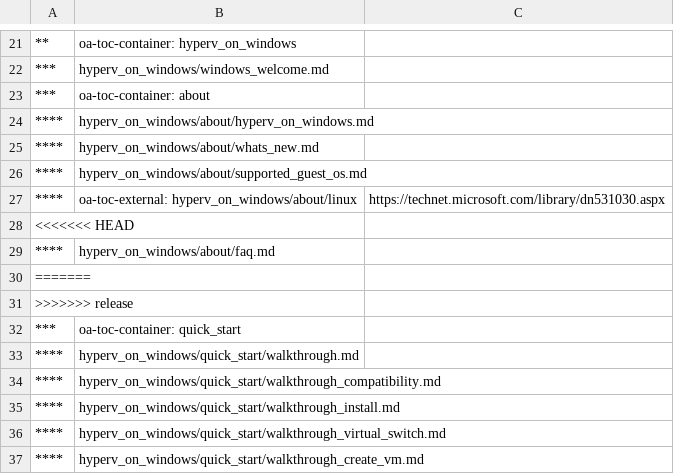
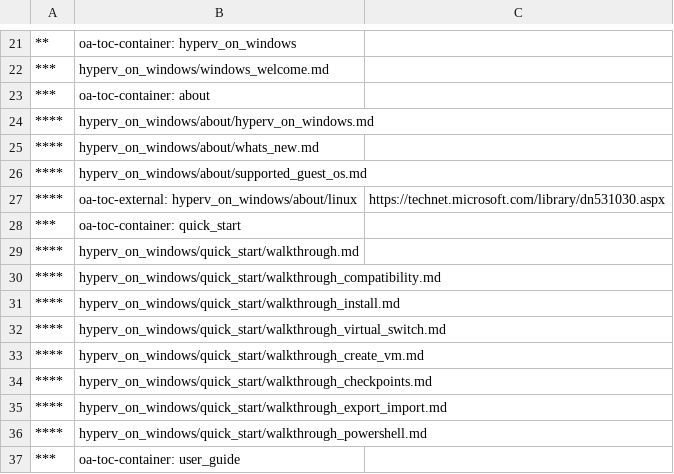
Before and after one commit to MicrosoftDocs/Virtualization-Documentation, a CSV file: virtualization/TOC.csv, drawn as a sheet; only a part is shown, gaps mark what is left out; the shorter side is filled out with more unchanged rows; the diff names each change by its address in the sheet, - before the commit and + after, or states it on an @@ line.

Commit message:
fixing TOC

```diff
--- a/virtualization/TOC.csv
+++ b/virtualization/TOC.csv
-row 28: <<<<<<< HEAD
-row 29: **** | hyperv_on_windows/about/faq.md
-row 30: =======
-row 31: >>>>>>> release
```
